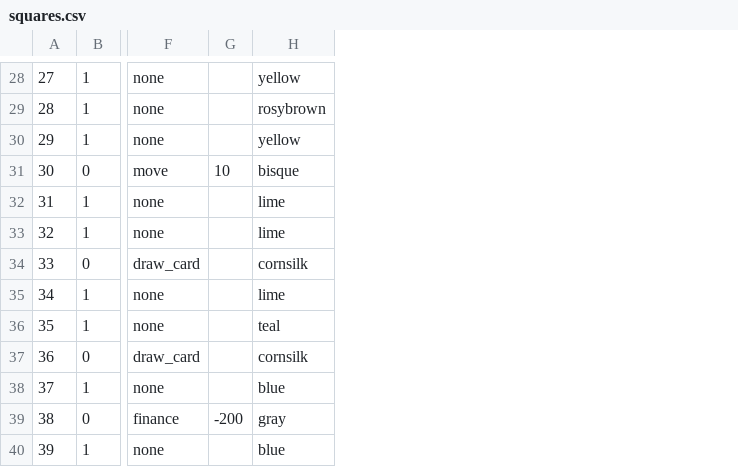
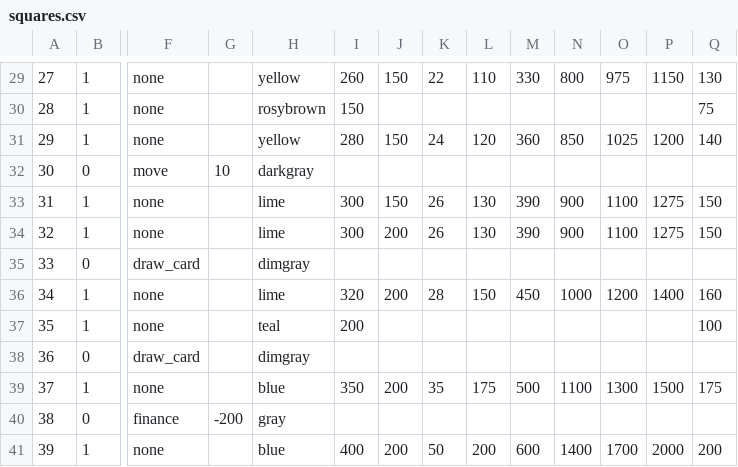
Before and after one commit to hitchhiker744/monopoly_math, a CSV file: squares.csv, drawn as a sheet; only a part is shown, gaps mark what is left out; addresses are those after the commit; the diff covers the shown part only; the diff names each change by its address in the sheet, - before the commit and + after, or states it on an @@ line.

```diff
--- a/squares.csv
+++ b/squares.csv
+column I, rows 29-41: 260 | 150 | 280 |  | 300 | 300 |  | 320 | 200 |  | 350 |  | 400
+column J, rows 29-41: 150 |  | 150 |  | 150 | 200 |  | 200 |  |  | 200 |  | 200
+column K, rows 29-41: 22 |  | 24 |  | 26 | 26 |  | 28 |  |  | 35 |  | 50
+column L, rows 29-41: 110 |  | 120 |  | 130 | 130 |  | 150 |  |  | 175 |  | 200
+column M, rows 29-41: 330 |  | 360 |  | 390 | 390 |  | 450 |  |  | 500 |  | 600
+column N, rows 29-41: 800 |  | 850 |  | 900 | 900 |  | 1000 |  |  | 1100 |  | 1400
+column O, rows 29-41: 975 |  | 1025 |  | 1100 | 1100 |  | 1200 |  |  | 1300 |  | 1700
+column P, rows 29-41: 1150 |  | 1200 |  | 1275 | 1275 |  | 1400 |  |  | 1500 |  | 2000
+column Q, rows 29-41: 130 | 75 | 140 |  | 150 | 150 |  | 160 | 100 |  | 175 |  | 200
-H32: bisque
+H32: darkgray
-H35: cornsilk
+H35: dimgray
-H38: cornsilk
+H38: dimgray
```
Also changed, not shown: 1 added row and 7 edited cells elsewhere in this file, 3 other files.
